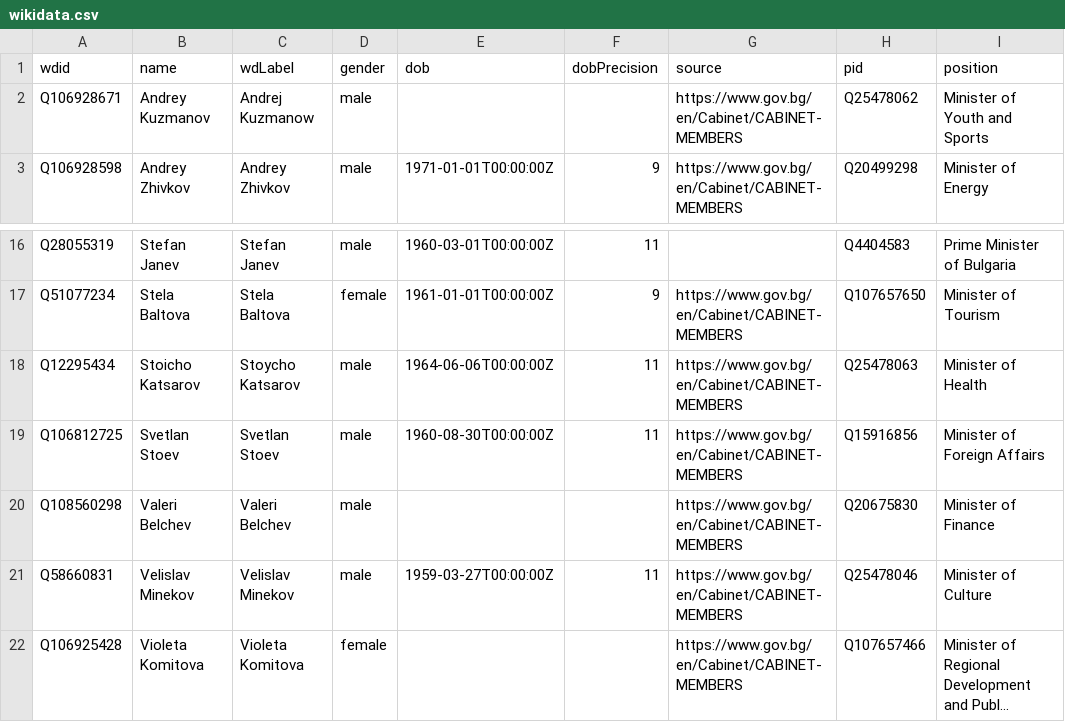
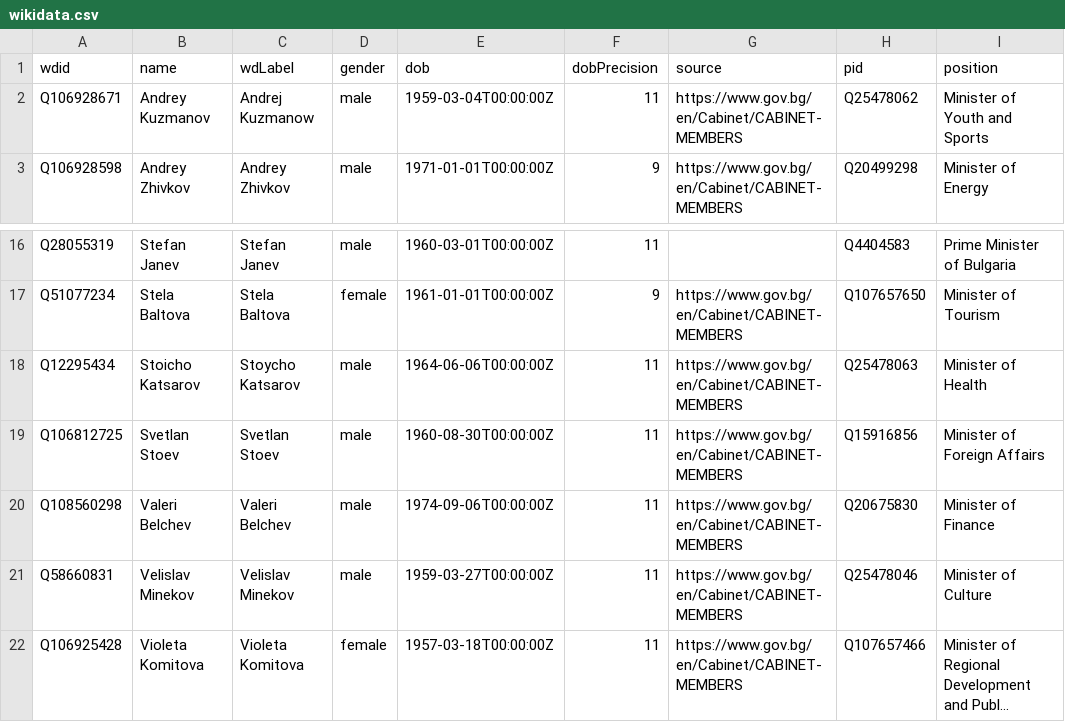
Before and after one commit to every-politician-scrapers/bulgaria-cabinet, a CSV file: data/wikidata.csv, drawn as a sheet; only a part is shown, gaps mark what is left out; long unchanged cells end in …; the diff names each change by its address in the sheet, - before the commit and + after, or states it on an @@ line.

Commit message:
Automated update

```diff
--- a/data/wikidata.csv
+++ b/data/wikidata.csv
-E2 (dob): (empty)
+E2 (dob): 1959-03-04T00:00:00Z
-F2 (dobPrecision): (empty)
+F2 (dobPrecision): 11
-E20 (dob): (empty)
+E20 (dob): 1974-09-06T00:00:00Z
-F20 (dobPrecision): (empty)
+F20 (dobPrecision): 11
-E22 (dob): (empty)
+E22 (dob): 1957-03-18T00:00:00Z
-F22 (dobPrecision): (empty)
+F22 (dobPrecision): 11
```
